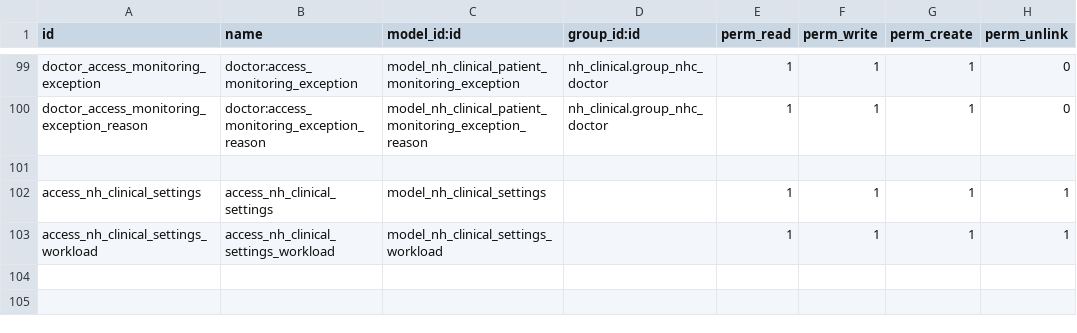
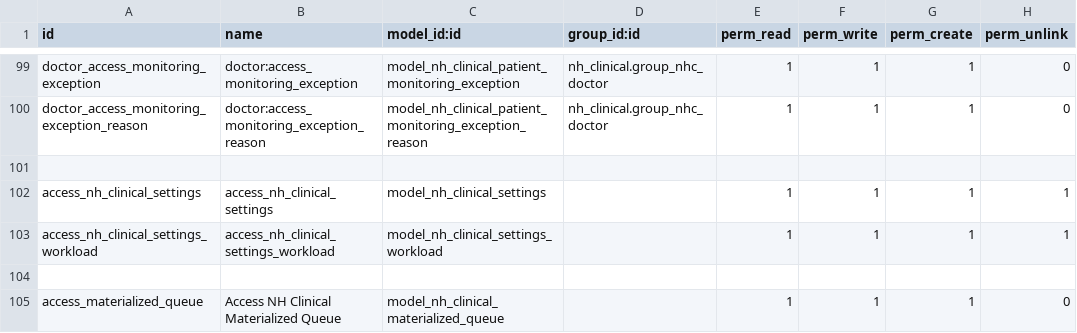
Before and after one commit to OpusVL/Open-eObs-Modules, a CSV file: nh_eobs/security/ir.model.access.csv, drawn as a sheet; only a part is shown, gaps mark what is left out; the diff names each change by its address in the sheet, - before the commit and + after, or states it on an @@ line.

Commit message:
[IMP] Replace direct calls to refresh materialized view with adding them to a queue
When under load, PSQL deadlocks occur because of the number of 'refresh materialized view X' that are being called. This commit changes the direct call, to add the views that need to be refreshed to a queue. This queue will then get processed by a parallel container.

```diff
--- a/nh_eobs/security/ir.model.access.csv
+++ b/nh_eobs/security/ir.model.access.csv
+row 104: (empty)
+row 105: access_materialized_queue | Access NH Clinical Materialized Queue | model_nh_clinical_materialized_queue |  | 1 | 1 | 1 | 0
```
Also changed, not shown: 9 other files.
